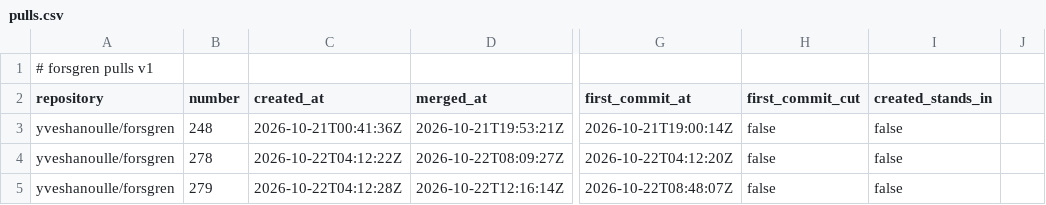
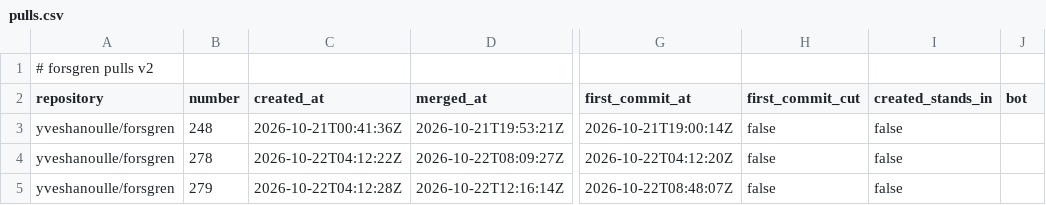
Before and after one commit to yveshanoulle/forsgren-metrics, a CSV file: data/pulls.csv, drawn as a sheet; only a part is shown, gaps mark what is left out; the diff names each change by its address in the sheet, - before the commit and + after, or states it on an @@ line.

```diff
--- a/data/pulls.csv
+++ b/data/pulls.csv
-A1 (repository): # forsgren pulls v1
+A1 (repository): # forsgren pulls v2
-J2: (empty)
+J2: bot
```
Also changed, not shown: data/commits.csv, data/deployments.csv, 4 other files.
